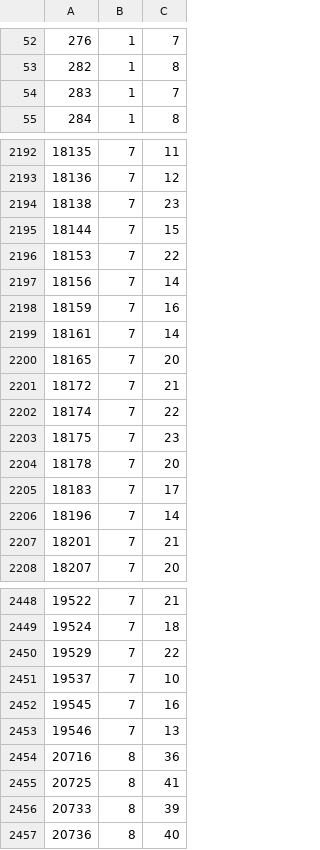
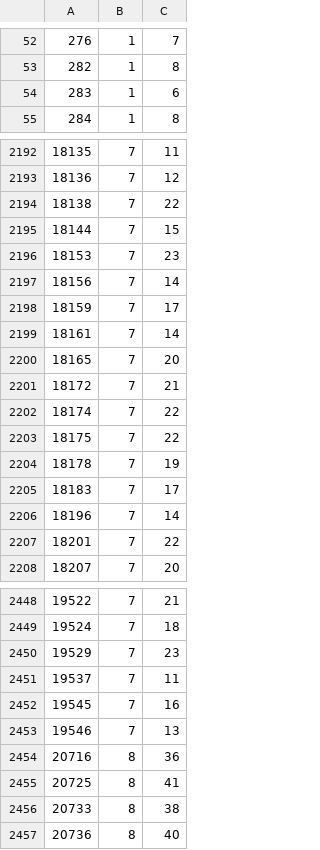
Before and after one commit to wangqi1996/Essay_Scoring, a TSV file: MG1933004.tsv, drawn as a sheet; only a part is shown, gaps mark what is left out; the diff covers the shown part only.

```diff
--- a/MG1933004.tsv
+++ b/MG1933004.tsv
@@ -53,3 +53,3 @@
 282	1	8
-283	1	7
+283	1	6
 284	1	8
@@ -2193,7 +2193,7 @@
 18136	7	12
-18138	7	23
+18138	7	22
 18144	7	15
-18153	7	22
+18153	7	23
 18156	7	14
-18159	7	16
+18159	7	17
 18161	7	14
@@ -2202,7 +2202,7 @@
 18174	7	22
-18175	7	23
-18178	7	20
+18175	7	22
+18178	7	19
 18183	7	17
 18196	7	14
-18201	7	21
+18201	7	22
 18207	7	20
@@ -2449,4 +2449,4 @@
 19524	7	18
-19529	7	22
-19537	7	10
+19529	7	23
+19537	7	11
 19545	7	16
@@ -2455,3 +2455,3 @@
 20725	8	41
-20733	8	39
+20733	8	38
 20736	8	40
```
Also changed, not shown: 131 edited cells elsewhere in this file, 5 other files.
